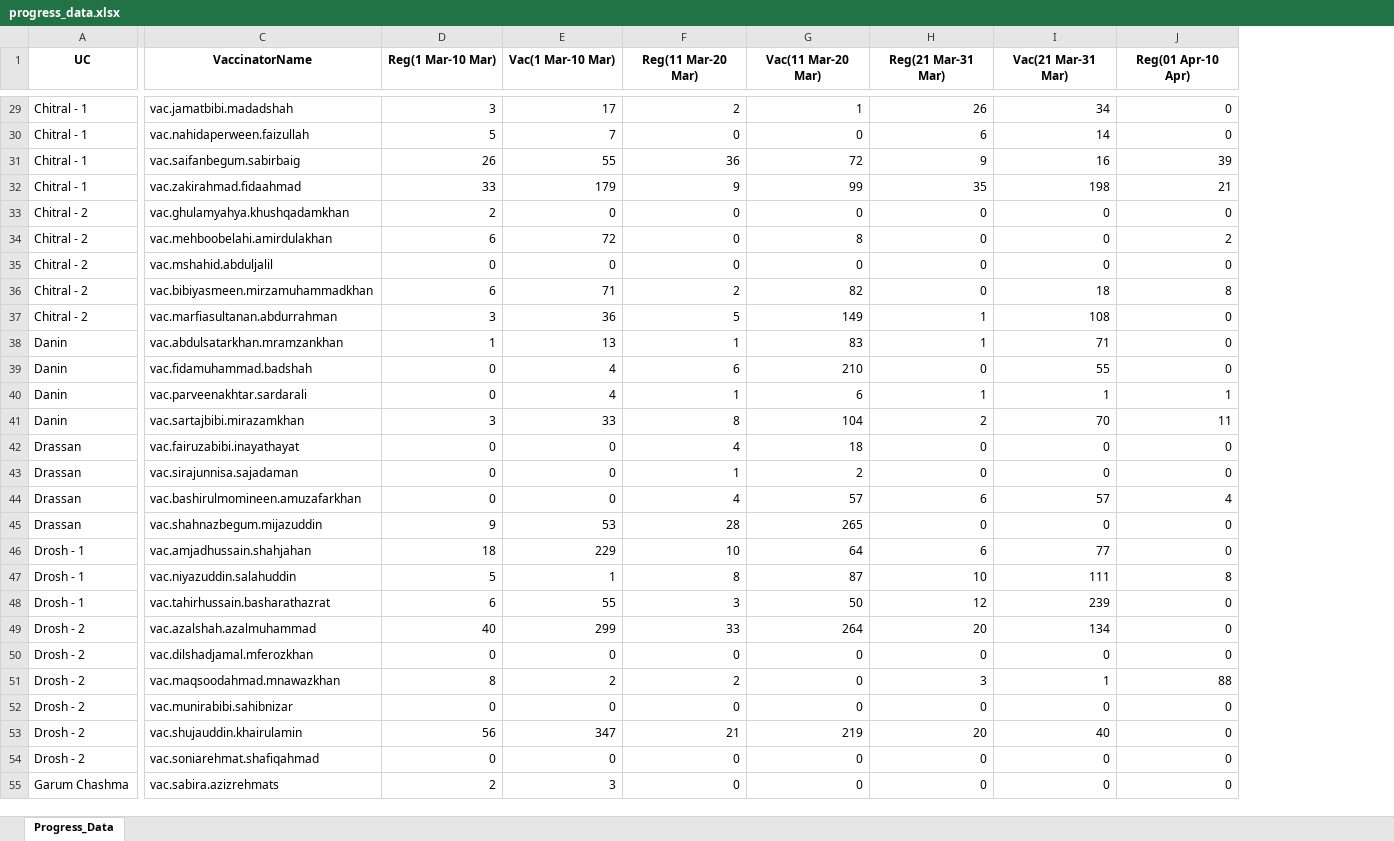
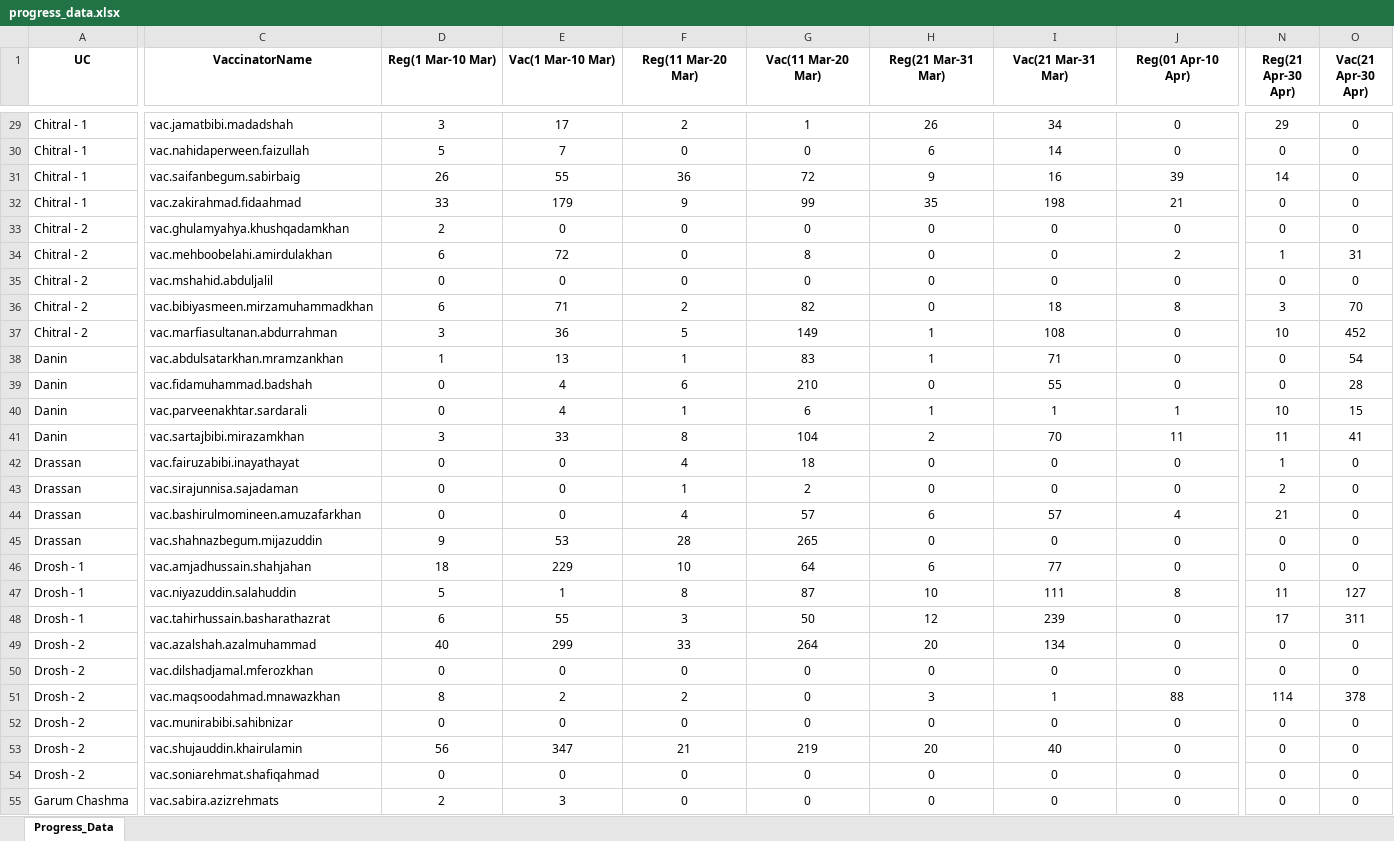
Before and after one commit to arfan64shah/KPEIR_Dashboard, an Excel workbook: progress_data.xlsx, sheet Progress_Data, drawn as a sheet; only a part is shown, gaps mark what is left out; values as stored, in another font and other column widths than the file's, no borders; the diff covers the shown part only; the diff names each change by its address in the sheet, - before the commit and + after, or states it on an @@ line.

Commit message:
Added new data for April 20 to Aril 30

```diff
--- a/progress_data.xlsx (sheet Progress_Data)
+++ b/progress_data.xlsx (sheet Progress_Data)
+column N (Reg(21 Apr-30 Apr)), rows 29-55: 29 | 0 | 14 | 0 | 0 | 1 | 0 | 3 | 10 | 0 | 0 | 10 | 11 | 1 | 2 | 21 | 0 | 0 | 11 | 17 | 0 | 0 | 114 | 0 | 0 | 0 | 0
+column O (Vac(21 Apr-30 Apr)), rows 29-55: 0 | 0 | 0 | 0 | 0 | 31 | 0 | 70 | 452 | 54 | 28 | 15 | 41 | 0 | 0 | 0 | 0 | 0 | 127 | 311 | 0 | 0 | 378 | 0 | 0 | 0 | 0
-D29:J55 alignment: right
+D29:J55 alignment: center
```
Also changed, not shown: cell formats elsewhere in this sheet.
